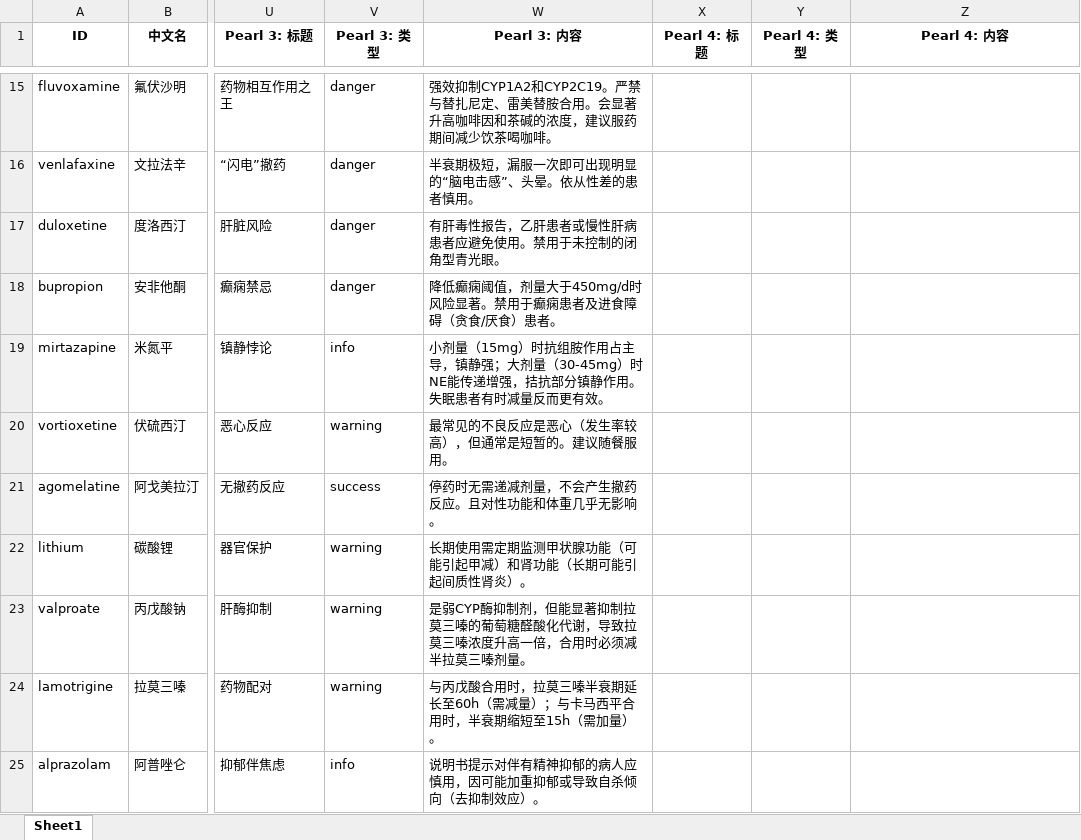
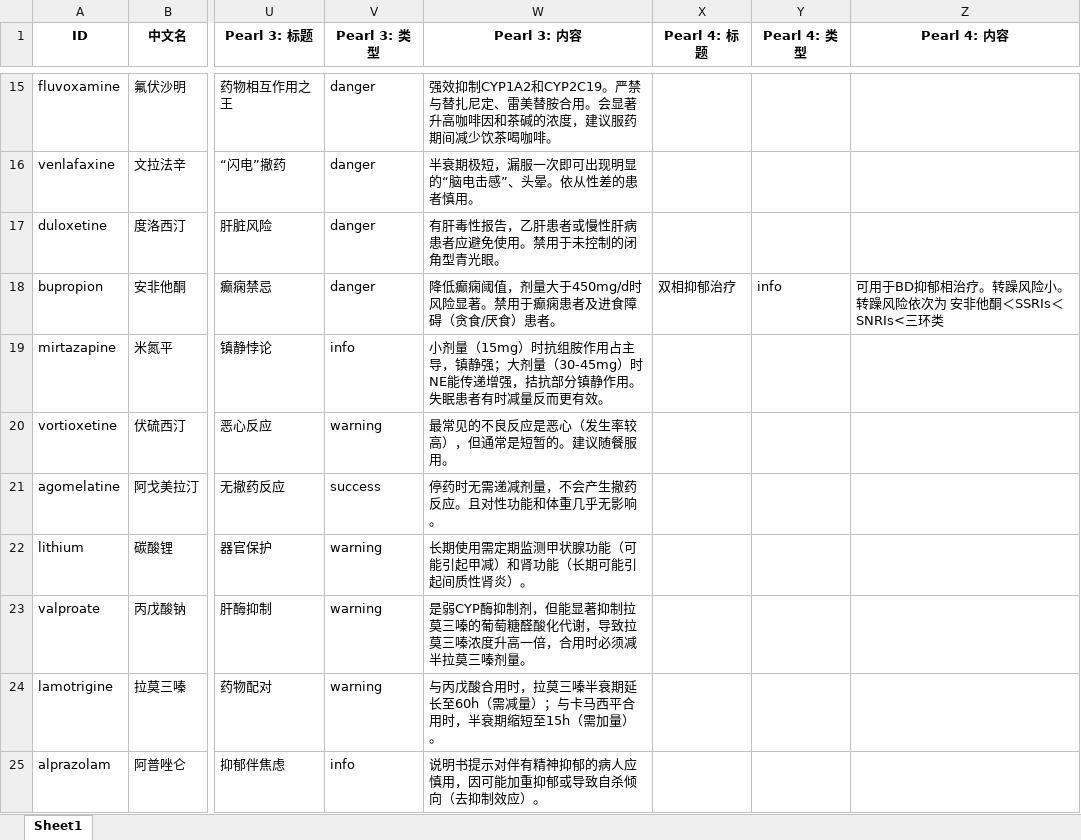
Before and after one commit to oneyokiman/psych-pedia, an Excel workbook: public/psych_pedia_drugs.xlsx, sheet Sheet1, drawn as a sheet; only a part is shown, gaps mark what is left out; values as stored, in another font and other column widths than the file's, no borders; the diff names each change by its address in the sheet, - before the commit and + after, or states it on an @@ line.

```diff
--- a/public/psych_pedia_drugs.xlsx (sheet Sheet1)
+++ b/public/psych_pedia_drugs.xlsx (sheet Sheet1)
-X18 (Pearl 4: 标题): (empty)
+X18 (Pearl 4: 标题): 双相抑郁治疗
-Y18 (Pearl 4: 类型): (empty)
+Y18 (Pearl 4: 类型): info
-Z18 (Pearl 4: 内容): (empty)
+Z18 (Pearl 4: 内容): 可用于BD抑郁相治疗。转躁风险小。转躁风险依次为 安非他酮＜SSRIs＜SNRIs<三环类
```
Also changed, not shown: 47 other files.
